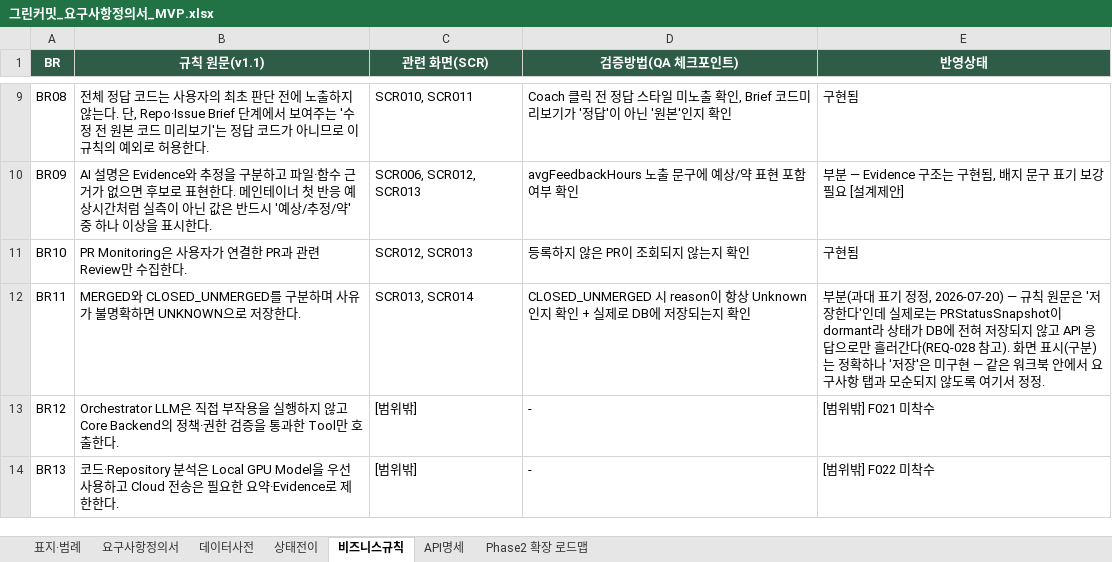
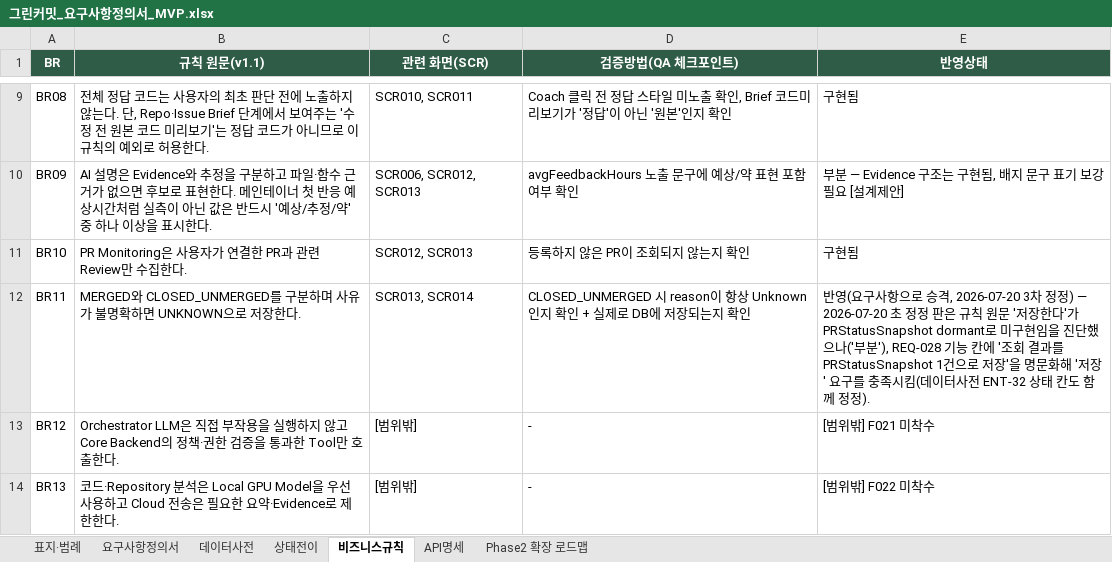
Before and after one commit to userofthefreedom/for_green_commit, an Excel workbook: docs/그린커밋_요구사항정의서_MVP.xlsx, sheet 비즈니스규칙, drawn as a sheet; only a part is shown, gaps mark what is left out; values as stored, in another font and other column widths than the file's, no borders; the diff names each change by its address in the sheet, - before the commit and + after, or states it on an @@ line.

```diff
--- a/docs/그린커밋_요구사항정의서_MVP.xlsx (sheet 비즈니스규칙)
+++ b/docs/그린커밋_요구사항정의서_MVP.xlsx (sheet 비즈니스규칙)
-E12 (반영상태): 부분(과대 표기 정정, 2026-07-20) — 규칙 원문은 '저장한다'인데 실제로는 PRStatusSnapshot이 dormant라 상태가 DB에 전혀 저장되지 않고 API 응답으로만 흘러간다(REQ-028 참고). 화면 표시(구분)는 정확하나 '저장'은 미구현 — 같은 워크북 안에서 요구사항 탭과 모순되지 않도록 여기서 정정.
+E12 (반영상태): 반영(요구사항으로 승격, 2026-07-20 3차 정정) — 2026-07-20 초 정정 판은 규칙 원문 '저장한다'가 PRStatusSnapshot dormant로 미구현임을 진단했으나('부분'), REQ-028 기능 칸에 '조회 결과를 PRStatusSnapshot 1건으로 저장'을 명문화해 '저장' 요구를 충족시킴(데이터사전 ENT-32 상태 칸도 함께 정정).
```
Also changed, not shown: sheet 요구사항정의서, sheet 데이터사전, sheet API명세, sheet 표지·범례, sheet Phase2 확장 로드맵, sheet 상태전이, docs/그린커밋_화면정의서_MVP.xlsx, 2 other files.
